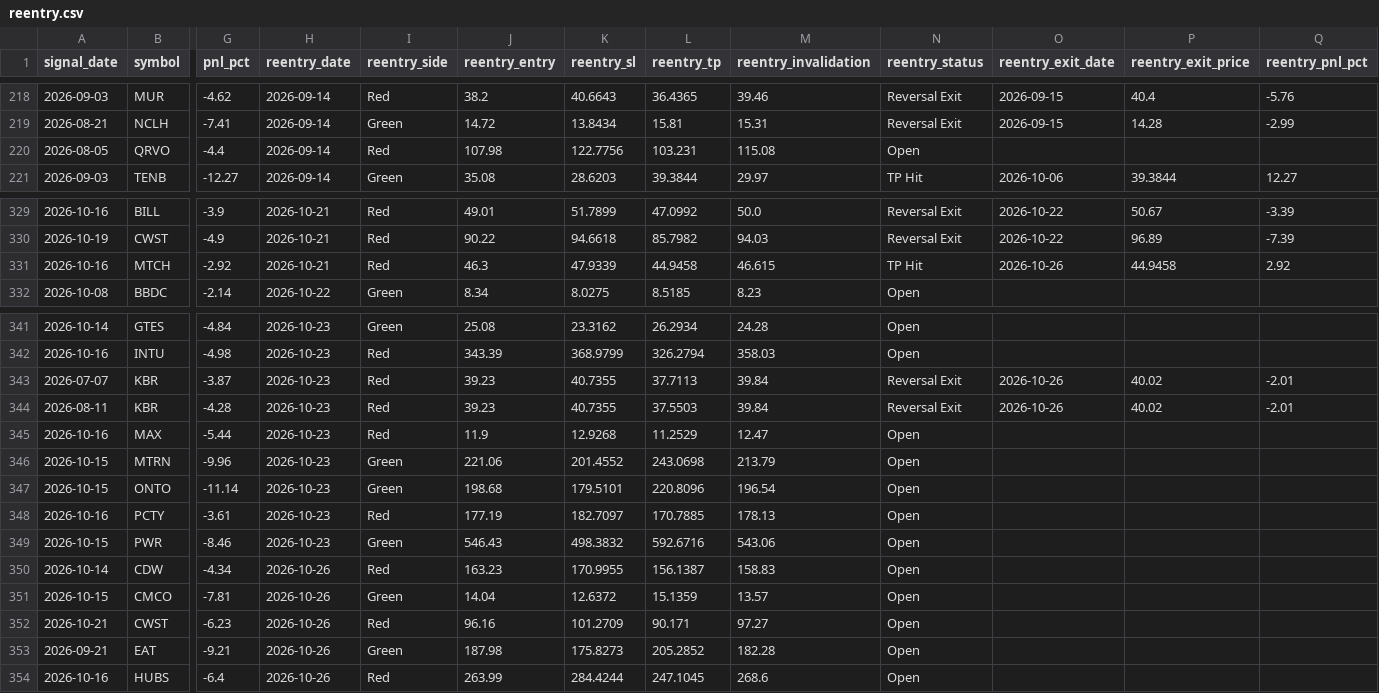
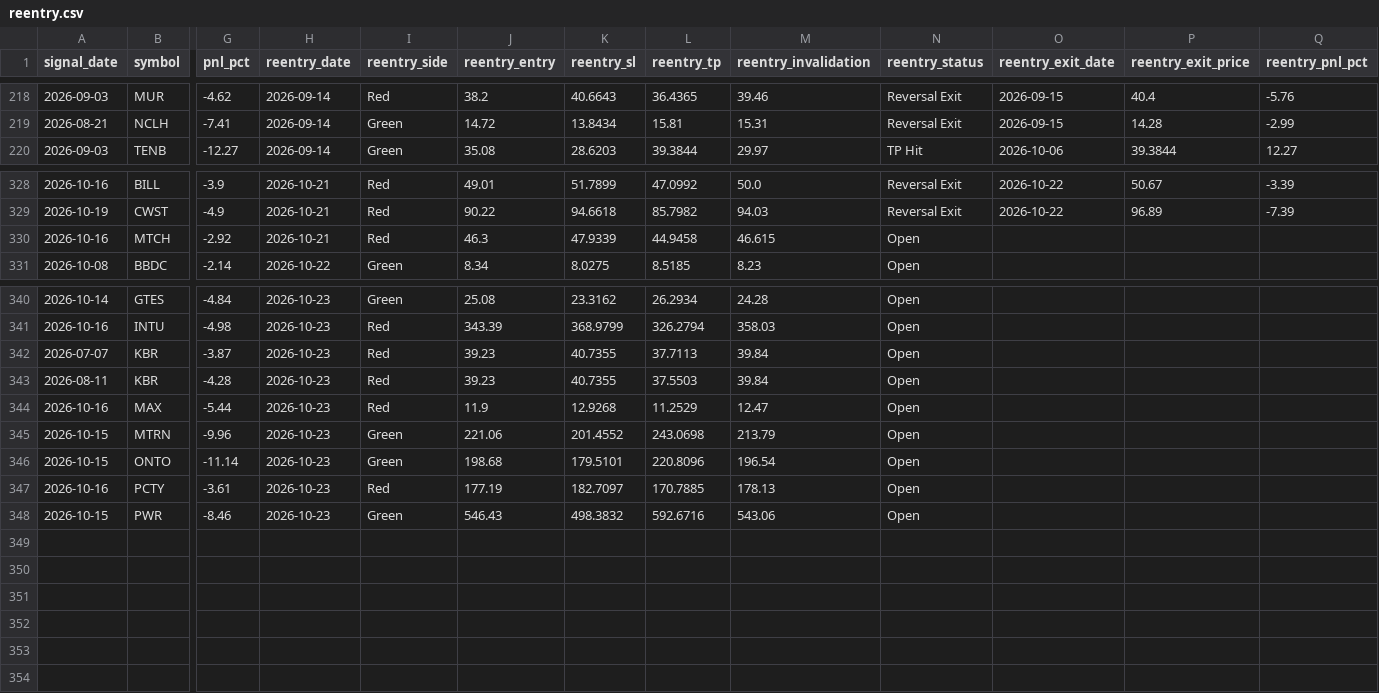
Before and after one commit to faizjio7011-code/checking-trade-signals, a CSV file: report/reentry.csv, drawn as a sheet; only a part is shown, gaps mark what is left out; removed rows and columns are numbered as before the commit, all else as after; rows hold the shown columns only; the diff names each change by its address in the sheet, - before the commit and + after, or states it on an @@ line.

```diff
--- a/report/reentry.csv
+++ b/report/reentry.csv
-row 220: 2026-08-05 | QRVO | -4.4 | 2026-09-14 | Red | 107.98 | 122.7756 | 103.231 | 115.08 | Open
-N330 (reentry_status): TP Hit
+N330 (reentry_status): Open
-O330 (reentry_exit_date): 2026-10-26
+O330 (reentry_exit_date): (empty)
-P330 (reentry_exit_price): 44.9458
+P330 (reentry_exit_price): (empty)
-Q330 (reentry_pnl_pct): 2.92
+Q330 (reentry_pnl_pct): (empty)
-N342:N343 (reentry_status): Reversal Exit
+N342:N343 (reentry_status): Open
-O342:O343 (reentry_exit_date): 2026-10-26
+O342:O343 (reentry_exit_date): (empty)
-P342:P343 (reentry_exit_price): 40.02
+P342:P343 (reentry_exit_price): (empty)
-Q342:Q343 (reentry_pnl_pct): -2.01
+Q342:Q343 (reentry_pnl_pct): (empty)
-row 350: 2026-10-14 | CDW | -4.34 | 2026-10-26 | Red | 163.23 | 170.9955 | 156.1387 | 158.83 | Open
-row 351: 2026-10-15 | CMCO | -7.81 | 2026-10-26 | Green | 14.04 | 12.6372 | 15.1359 | 13.57 | Open
-row 352: 2026-10-21 | CWST | -6.23 | 2026-10-26 | Red | 96.16 | 101.2709 | 90.171 | 97.27 | Open
-row 353: 2026-09-21 | EAT | -9.21 | 2026-10-26 | Green | 187.98 | 175.8273 | 205.2852 | 182.28 | Open
-row 354: 2026-10-16 | HUBS | -6.4 | 2026-10-26 | Red | 263.99 | 284.4244 | 247.1045 | 268.6 | Open
```
Also changed, not shown: report/sl_hit.csv, report/trade_performance.csv, 4 other files.
